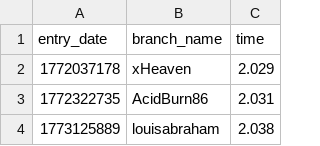
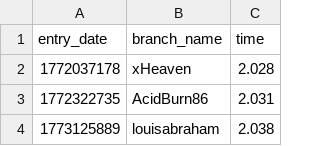
Before and after one commit to tibor-src/100-million-row-challenge, a CSV file: leaderboard.csv, drawn as a sheet; only a part is shown.

Commit message:
Update leaderboard

```diff
--- a/leaderboard.csv
+++ b/leaderboard.csv
@@ -1,3 +1,3 @@
 entry_date,branch_name,time
-1772037178,xHeaven,2.029
+1772037178,xHeaven,2.028
 1772322735,AcidBurn86,2.031
```
